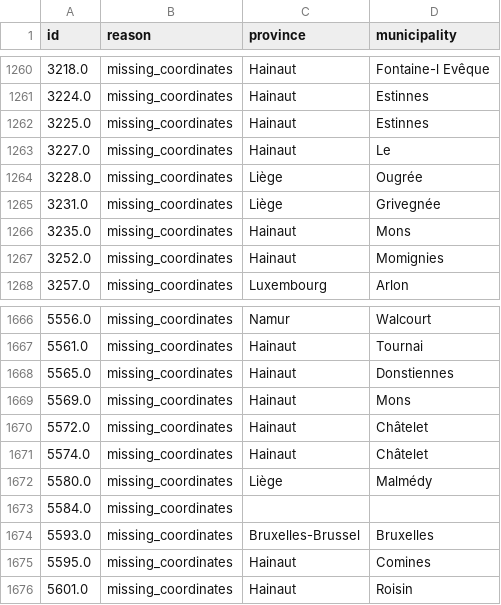
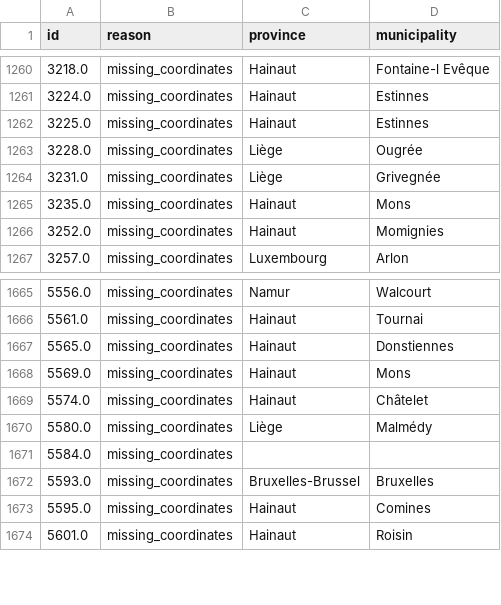
Before and after one commit to Elouan-Debels/MDAProject, a CSV file: removed_AED.csv, drawn as a sheet; only a part is shown, gaps mark what is left out.

```diff
--- a/removed_AED.csv
+++ b/removed_AED.csv
@@ -1262,3 +1262,2 @@ id,reason,province,municipality
 3225.0,missing_coordinates,Hainaut,Estinnes
-3227.0,missing_coordinates,Hainaut,Le
 3228.0,missing_coordinates,Liège,Ougrée
@@ -1669,3 +1668,2 @@ id,reason,province,municipality
 5569.0,missing_coordinates,Hainaut,Mons
-5572.0,missing_coordinates,Hainaut,Châtelet
 5574.0,missing_coordinates,Hainaut,Châtelet
```
Also changed, not shown: aed_locations_coordinates_processed.csv, hospital_coordinates_processed.csv, 18 other files.
